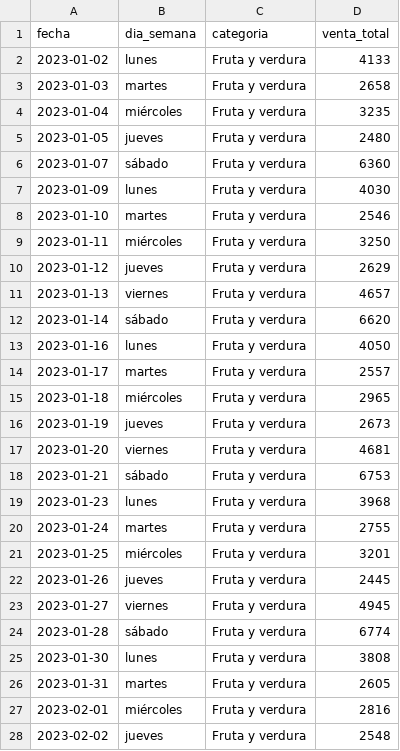
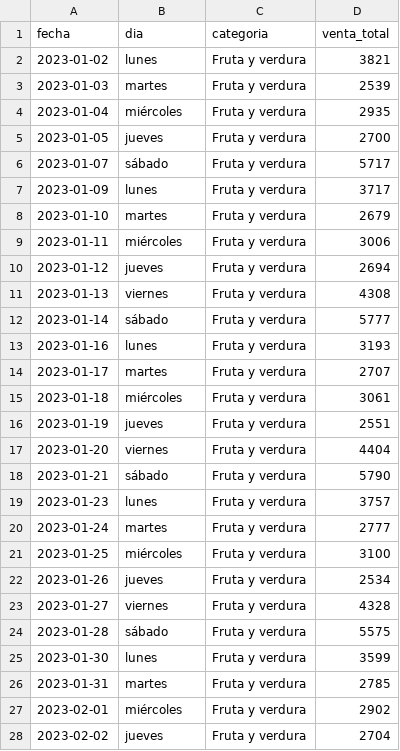
Before and after one commit to dapafer/auto_Pr-PSV, a CSV file: data/sql/venta_total/categoria/cat_fecha_fyv.csv, drawn as a sheet; only a part is shown; the diff covers the shown part only.

```diff
--- a/data/sql/venta_total/categoria/cat_fecha_fyv.csv
+++ b/data/sql/venta_total/categoria/cat_fecha_fyv.csv
@@ -1,28 +1,28 @@
-fecha,dia_semana,categoria,venta_total
-2023-01-02,lunes,"Fruta y verdura",4133
-2023-01-03,martes,"Fruta y verdura",2658
-2023-01-04,miércoles,"Fruta y verdura",3235
-2023-01-05,jueves,"Fruta y verdura",2480
-2023-01-07,sábado,"Fruta y verdura",6360
-2023-01-09,lunes,"Fruta y verdura",4030
-2023-01-10,martes,"Fruta y verdura",2546
-2023-01-11,miércoles,"Fruta y verdura",3250
-2023-01-12,jueves,"Fruta y verdura",2629
-2023-01-13,viernes,"Fruta y verdura",4657
-2023-01-14,sábado,"Fruta y verdura",6620
-2023-01-16,lunes,"Fruta y verdura",4050
-2023-01-17,martes,"Fruta y verdura",2557
-2023-01-18,miércoles,"Fruta y verdura",2965
-2023-01-19,jueves,"Fruta y verdura",2673
-2023-01-20,viernes,"Fruta y verdura",4681
-2023-01-21,sábado,"Fruta y verdura",6753
-2023-01-23,lunes,"Fruta y verdura",3968
-2023-01-24,martes,"Fruta y verdura",2755
-2023-01-25,miércoles,"Fruta y verdura",3201
-2023-01-26,jueves,"Fruta y verdura",2445
-2023-01-27,viernes,"Fruta y verdura",4945
-2023-01-28,sábado,"Fruta y verdura",6774
-2023-01-30,lunes,"Fruta y verdura",3808
-2023-01-31,martes,"Fruta y verdura",2605
-2023-02-01,miércoles,"Fruta y verdura",2816
-2023-02-02,jueves,"Fruta y verdura",2548
+fecha,dia,categoria,venta_total
+2023-01-02,lunes,"Fruta y verdura",3821
+2023-01-03,martes,"Fruta y verdura",2539
+2023-01-04,miércoles,"Fruta y verdura",2935
+2023-01-05,jueves,"Fruta y verdura",2700
+2023-01-07,sábado,"Fruta y verdura",5717
+2023-01-09,lunes,"Fruta y verdura",3717
+2023-01-10,martes,"Fruta y verdura",2679
+2023-01-11,miércoles,"Fruta y verdura",3006
+2023-01-12,jueves,"Fruta y verdura",2694
+2023-01-13,viernes,"Fruta y verdura",4308
+2023-01-14,sábado,"Fruta y verdura",5777
+2023-01-16,lunes,"Fruta y verdura",3193
+2023-01-17,martes,"Fruta y verdura",2707
+2023-01-18,miércoles,"Fruta y verdura",3061
+2023-01-19,jueves,"Fruta y verdura",2551
+2023-01-20,viernes,"Fruta y verdura",4404
+2023-01-21,sábado,"Fruta y verdura",5790
+2023-01-23,lunes,"Fruta y verdura",3757
+2023-01-24,martes,"Fruta y verdura",2777
+2023-01-25,miércoles,"Fruta y verdura",3100
+2023-01-26,jueves,"Fruta y verdura",2534
+2023-01-27,viernes,"Fruta y verdura",4328
+2023-01-28,sábado,"Fruta y verdura",5575
+2023-01-30,lunes,"Fruta y verdura",3599
+2023-01-31,martes,"Fruta y verdura",2785
+2023-02-01,miércoles,"Fruta y verdura",2902
+2023-02-02,jueves,"Fruta y verdura",2704
```
Also changed, not shown: 1 added row and 97 edited cells elsewhere in this file, data/fyv/ventas_fyv.csv, data/ventas_productos.csv, 36 other files.
